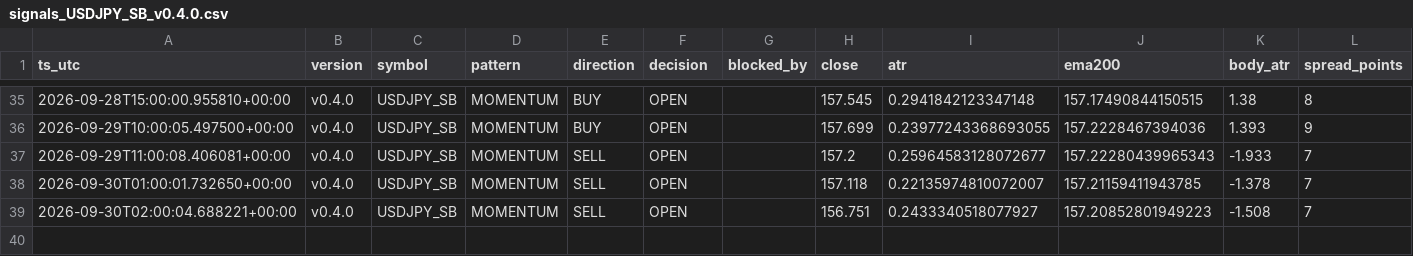
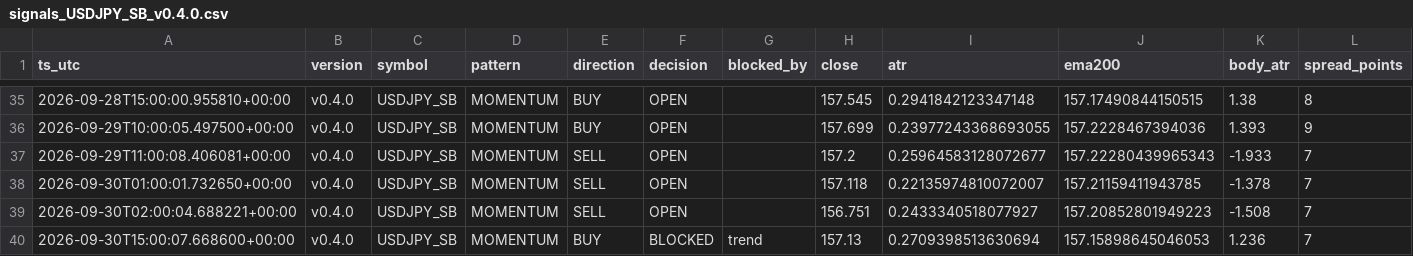
Before and after one commit to jorgenofuentes/tb-logs, a CSV file: signals_USDJPY_SB_v0.4.0.csv, drawn as a sheet; only a part is shown, gaps mark what is left out; rows hold the shown columns only; the diff names each change by its address in the sheet, - before the commit and + after, or states it on an @@ line.

```diff
--- a/signals_USDJPY_SB_v0.4.0.csv
+++ b/signals_USDJPY_SB_v0.4.0.csv
+row 40: 2026-09-30T15:00:07.668600+00:00 | v0.4.0 | USDJPY_SB | MOMENTUM | BUY | BLOCKED | trend | 157.13 | 0.2709398513630694 | 157.15898645046053 | 1.236 | 7
```
Also changed, not shown: 3 other files.
